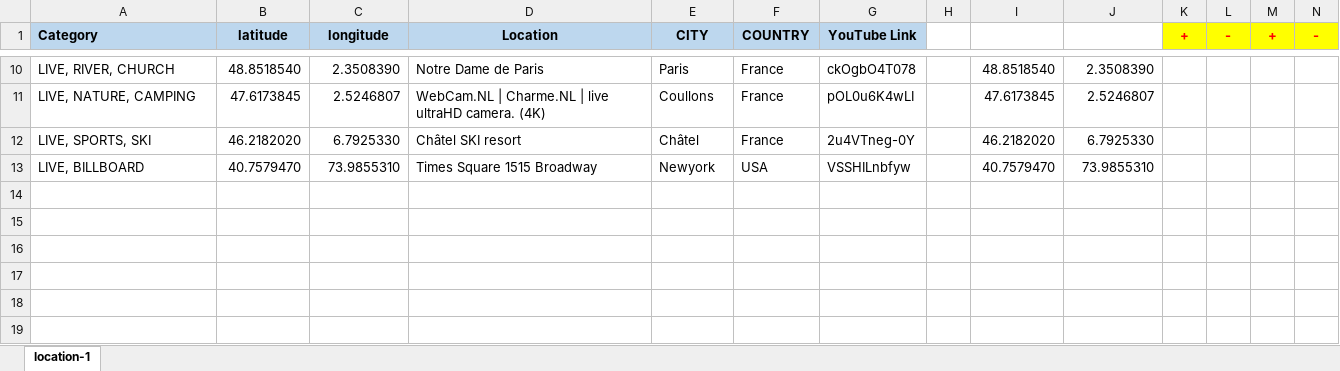
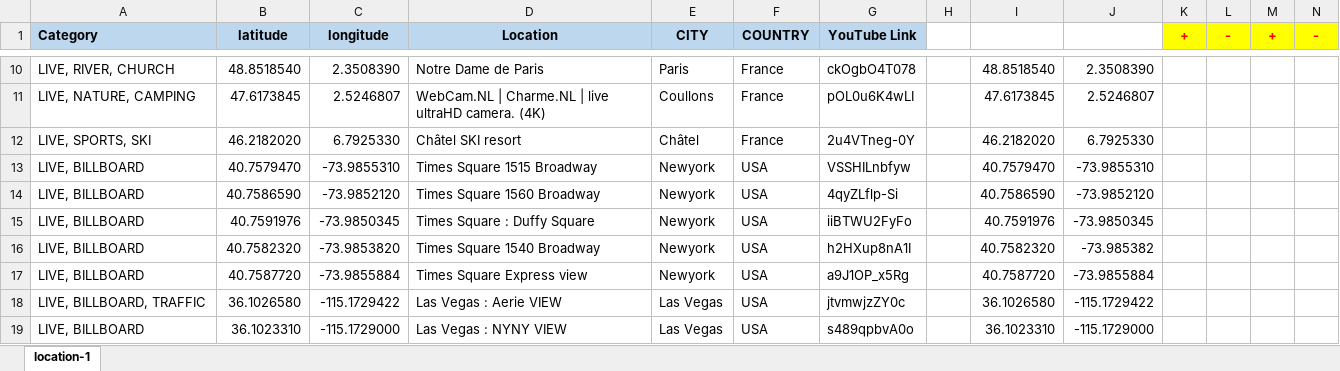
Before and after one commit to Map-youtube/map-youtube, an Excel workbook: location.xlsx, sheet location-1, drawn as a sheet; only a part is shown, gaps mark what is left out; values as stored, in another font and other column widths than the file's, no borders; the diff names each change by its address in the sheet, - before the commit and + after, or states it on an @@ line.

Commit message:
Add files via upload

```diff
--- a/location.xlsx (sheet location-1)
+++ b/location.xlsx (sheet location-1)
-C13 (longitude): 73.9855310
+C13 (longitude): -73.9855310
-J13: 73.9855310
+J13: -73.9855310
+row 14: LIVE, BILLBOARD | 40.7586590 | -73.9852120 | Times Square 1560 Broadway | Newyork | USA | 4qyZLflp-Si |  | 40.7586590 | -73.9852120
+row 15: LIVE, BILLBOARD | 40.7591976 | -73.9850345 | Times Square : Duffy Square | Newyork | USA | iiBTWU2FyFo |  | 40.7591976 | -73.9850345
+row 16: LIVE, BILLBOARD | 40.7582320 | -73.9853820 | Times Square 1540 Broadway | Newyork | USA | h2HXup8nA1I |  | 40.7582320 | -73.985382
+row 17: LIVE, BILLBOARD | 40.7587720 | -73.9855884 | Times Square Express view | Newyork | USA | a9J1OP_x5Rg |  | 40.7587720 | -73.9855884
+row 18: LIVE, BILLBOARD, TRAFFIC | 36.1026580 | -115.1729422 | Las Vegas : Aerie VIEW | Las Vegas | USA | jtvmwjzZY0c |  | 36.1026580 | -115.1729422
+row 19: LIVE, BILLBOARD | 36.1023310 | -115.1729000 | Las Vegas : NYNY VIEW | Las Vegas | USA | s489qpbvA0o |  | 36.1023310 | -115.1729000
```
